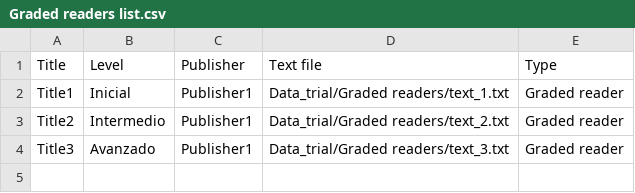
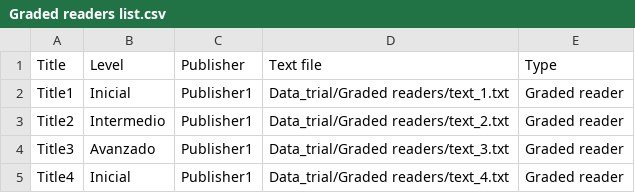
Before and after one commit to immalopez/graded_readers_stats, a CSV file: Data_trial/Graded readers list.csv, drawn as a sheet.

```diff
--- a/Data_trial/Graded readers list.csv
+++ b/Data_trial/Graded readers list.csv
@@ -4 +4,2 @@ Title2;Intermedio;Publisher1;Data_trial/Graded readers/text_2.txt;Graded reader
 Title3;Avanzado;Publisher1;Data_trial/Graded readers/text_3.txt;Graded reader
+Title4;Inicial;Publisher1;Data_trial/Graded readers/text_4.txt;Graded reader
```
Also changed, not shown: 6 other files.
